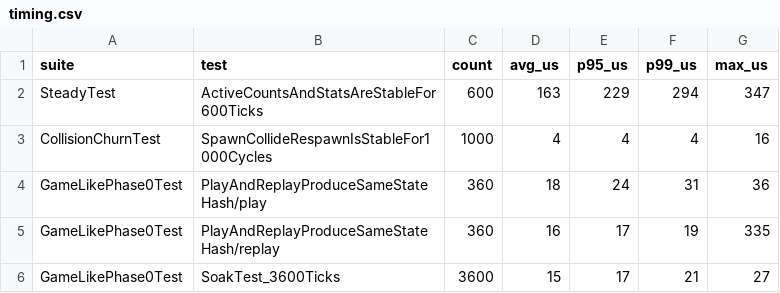
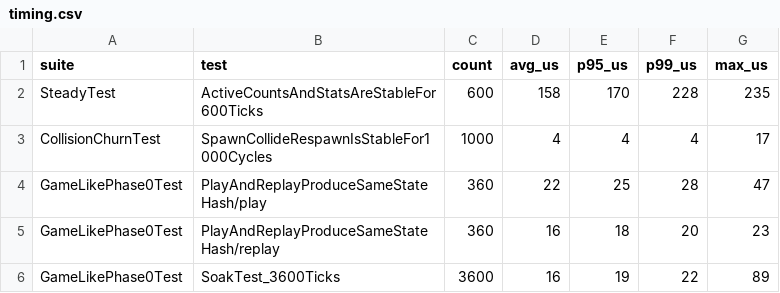
Before and after one commit to rukaszz/project-zimovka, a CSV file: bench_results/timing.csv, drawn as a sheet.

```diff
--- a/bench_results/timing.csv
+++ b/bench_results/timing.csv
@@ -1,6 +1,6 @@
 suite,test,count,avg_us,p95_us,p99_us,max_us
-SteadyTest,ActiveCountsAndStatsAreStableFor600Ticks,600,163,229,294,347
-CollisionChurnTest,SpawnCollideRespawnIsStableFor1000Cycles,1000,4,4,4,16
-GameLikePhase0Test,PlayAndReplayProduceSameStateHash/play,360,18,24,31,36
-GameLikePhase0Test,PlayAndReplayProduceSameStateHash/replay,360,16,17,19,335
-GameLikePhase0Test,SoakTest_3600Ticks,3600,15,17,21,27
+SteadyTest,ActiveCountsAndStatsAreStableFor600Ticks,600,158,170,228,235
+CollisionChurnTest,SpawnCollideRespawnIsStableFor1000Cycles,1000,4,4,4,17
+GameLikePhase0Test,PlayAndReplayProduceSameStateHash/play,360,22,25,28,47
+GameLikePhase0Test,PlayAndReplayProduceSameStateHash/replay,360,16,18,20,23
+GameLikePhase0Test,SoakTest_3600Ticks,3600,16,19,22,89
```
Also changed, not shown: 11 other files.
